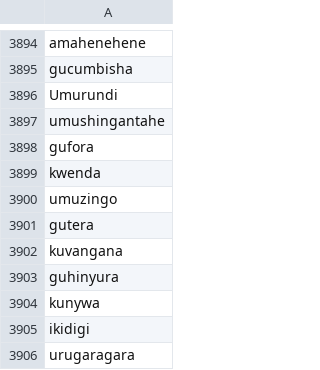
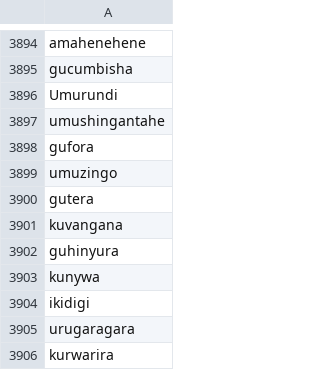
Before and after one commit to lionel-k/curura, a CSV file: public/words.csv, drawn as a sheet; only a part is shown, gaps mark what is left out; the shorter side is filled out with more unchanged rows.

Commit message:
Remove redundant word "kwenda" from words.csv

```diff
--- a/public/words.csv
+++ b/public/words.csv
@@ -3898,3 +3898,2 @@ umushingantahe
 gufora
-kwenda
 umuzingo
```
